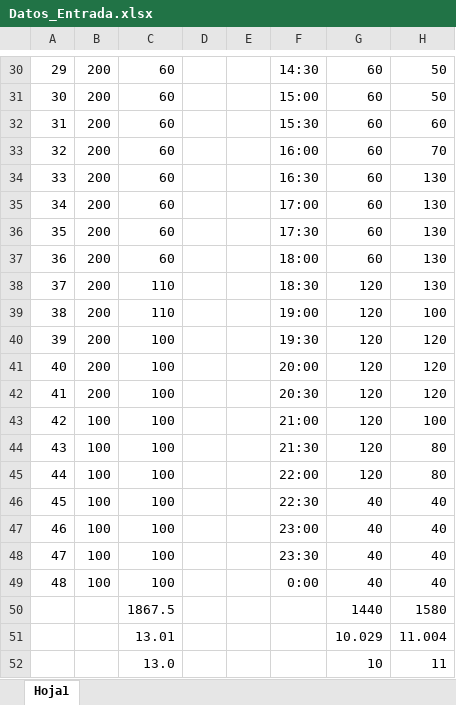
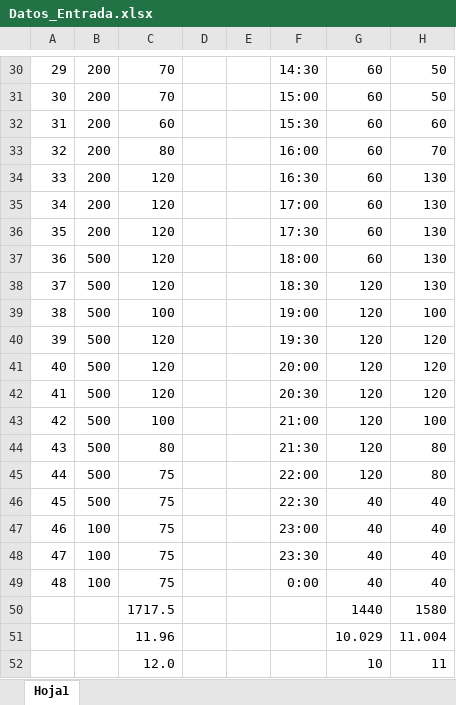
Before and after one commit to RommelPa/optimizacion-embalses, an Excel workbook: data_samples/Datos_Entrada.xlsx, sheet Hoja1, drawn as a sheet; only a part is shown, gaps mark what is left out; values as stored, in another font and other column widths than the file's, no borders; the diff covers the shown part only; the diff names each change by its address in the sheet, - before the commit and + after, or states it on an @@ line.

```diff
--- a/data_samples/Datos_Entrada.xlsx (sheet Hoja1)
+++ b/data_samples/Datos_Entrada.xlsx (sheet Hoja1)
-C30:C31: 60
+C30:C31: 70
-C33: 60
+C33: 80
-C34:C37: 60
+C34:C37: 120
-B37:B42: 200
+B37:B42: 500
-C38: 110
+C38: 120
-C39: 110
+C39: 100
-C40:C42: 100
+C40:C42: 120
-B43:B46: 100
+B43:B46: 500
-C44: 100
+C44: 80
-C45:C49: 100
+C45:C49: 75
-C50: 1867.5
+C50: 1717.5
-C51: 13.01
+C51: 11.96
-C52: 13.0
+C52: 12.0
```
Also changed, not shown: 46 edited cells elsewhere in this sheet, 32 other files.
